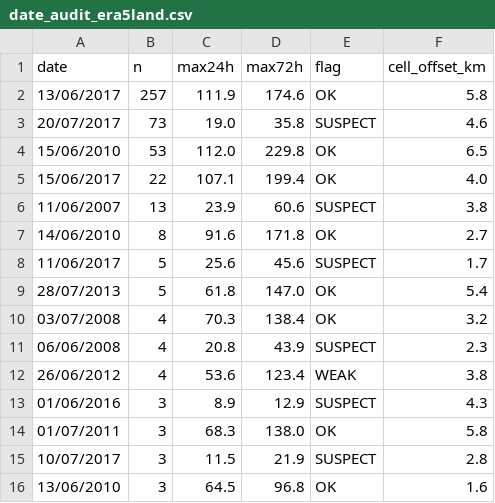
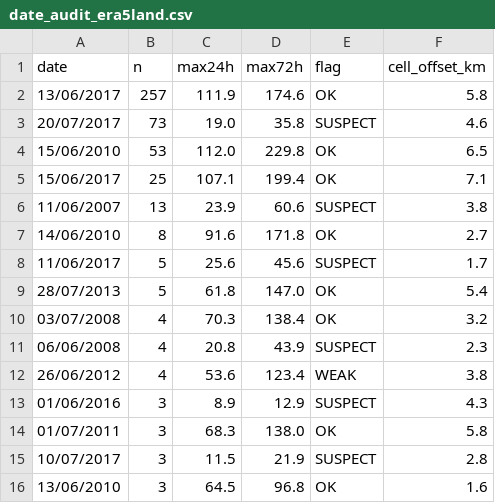
Before and after one commit to rakibhhridoy/cht-multihazard-warning, a CSV file: data/results/date_audit_era5land.csv, drawn as a sheet.

```diff
--- a/data/results/date_audit_era5land.csv
+++ b/data/results/date_audit_era5land.csv
@@ -4,3 +4,3 @@ date,n,max24h,max72h,flag,cell_offset_km
 15/06/2010,53,112.0,229.8,OK,6.5
-15/06/2017,22,107.1,199.4,OK,4.0
+15/06/2017,25,107.1,199.4,OK,7.1
 11/06/2007,13,23.9,60.6,SUSPECT,3.8
```
Also changed, not shown: data/figdata/era5land_22.1953_92.2184_2026-07-03.csv, 4 other files.
